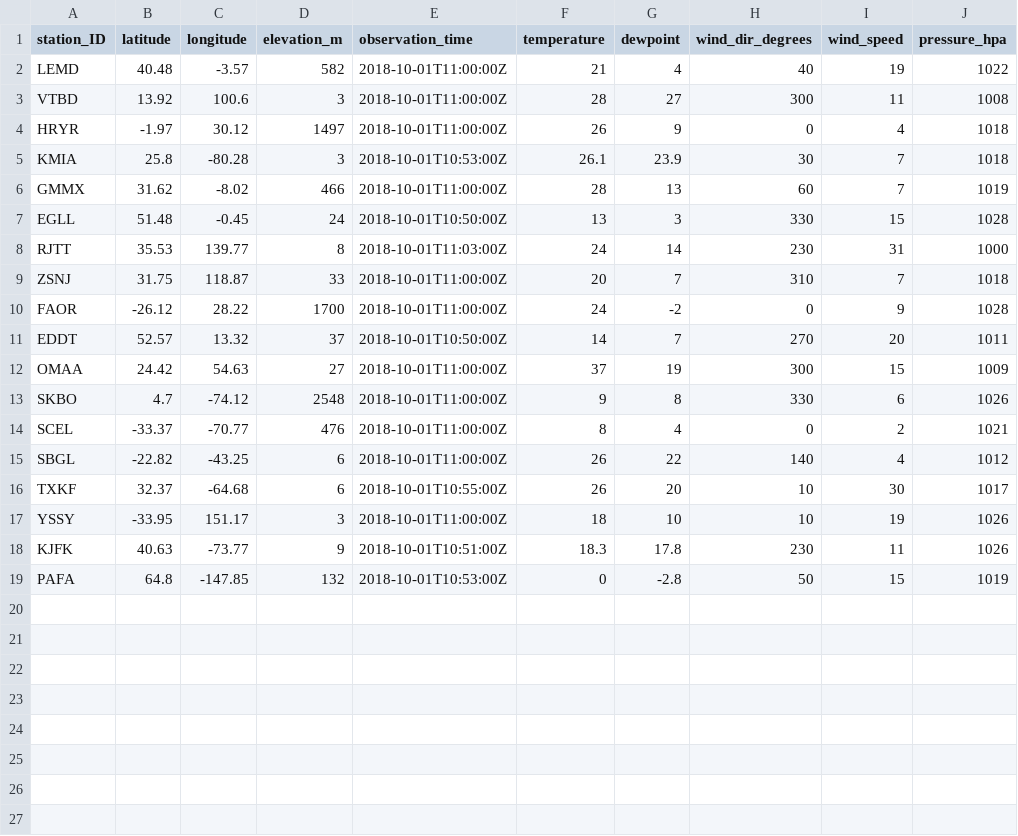
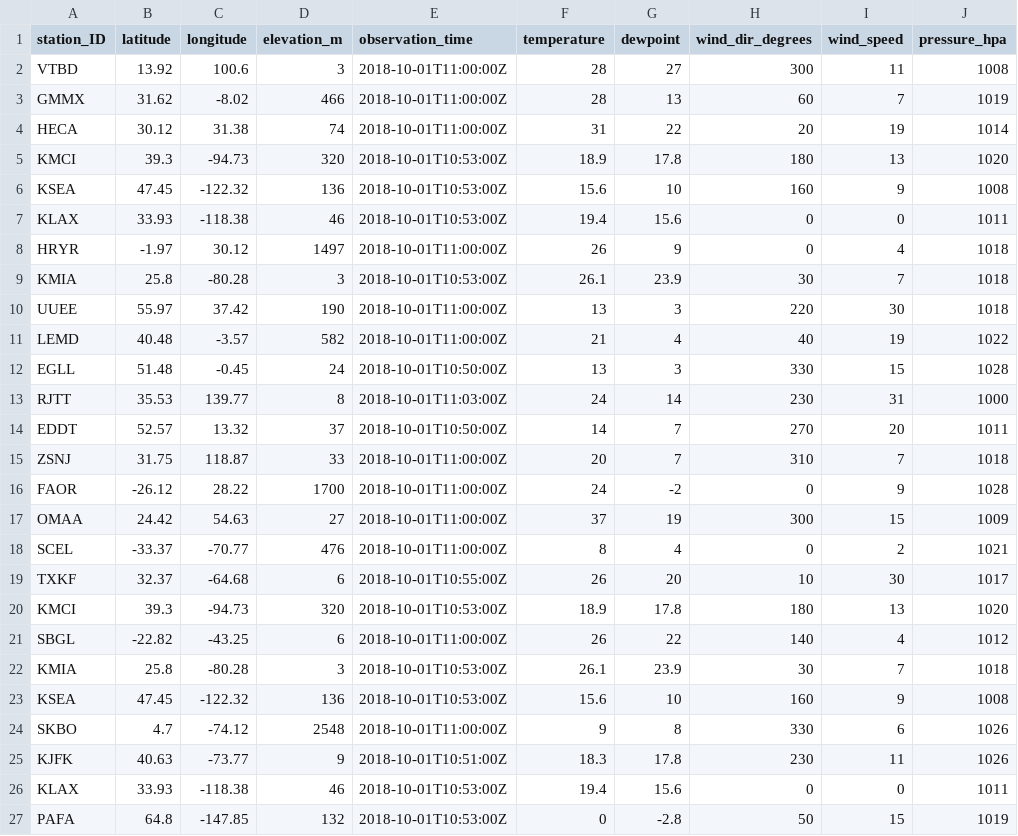
Before and after one commit to MDegener-HNE/GeoS4S, a CSV file: metar_icao.csv, drawn as a sheet.

Commit message:
Add metar_icao.csv

```diff
--- a/metar_icao.csv
+++ b/metar_icao.csv
@@ -1,19 +1,27 @@
 station_ID;latitude;longitude;elevation_m;observation_time;temperature;dewpoint;wind_dir_degrees;wind_speed;pressure_hpa
-LEMD;40.48;-3.57;582;2018-10-01T11:00:00Z;21;4;40;19;1022
 VTBD;13.92;100.6;3;2018-10-01T11:00:00Z;28;27;300;11;1008
+GMMX;31.62;-8.02;466;2018-10-01T11:00:00Z;28;13;60;7;1019
+HECA;30.12;31.38;74;2018-10-01T11:00:00Z;31;22;20;19;1014
+KMCI;39.3;-94.73;320;2018-10-01T10:53:00Z;18.9;17.8;180;13;1020
+KSEA;47.45;-122.32;136;2018-10-01T10:53:00Z;15.6;10;160;9;1008
+KLAX;33.93;-118.38;46;2018-10-01T10:53:00Z;19.4;15.6;0;0;1011
 HRYR;-1.97;30.12;1497;2018-10-01T11:00:00Z;26;9;0;4;1018
 KMIA;25.8;-80.28;3;2018-10-01T10:53:00Z;26.1;23.9;30;7;1018
-GMMX;31.62;-8.02;466;2018-10-01T11:00:00Z;28;13;60;7;1019
+UUEE;55.97;37.42;190;2018-10-01T11:00:00Z;13;3;220;30;1018
+LEMD;40.48;-3.57;582;2018-10-01T11:00:00Z;21;4;40;19;1022
 EGLL;51.48;-0.45;24;2018-10-01T10:50:00Z;13;3;330;15;1028
 RJTT;35.53;139.77;8;2018-10-01T11:03:00Z;24;14;230;31;1000
+EDDT;52.57;13.32;37;2018-10-01T10:50:00Z;14;7;270;20;1011
 ZSNJ;31.75;118.87;33;2018-10-01T11:00:00Z;20;7;310;7;1018
 FAOR;-26.12;28.22;1700;2018-10-01T11:00:00Z;24;-2;0;9;1028
-EDDT;52.57;13.32;37;2018-10-01T10:50:00Z;14;7;270;20;1011
 OMAA;24.42;54.63;27;2018-10-01T11:00:00Z;37;19;300;15;1009
+SCEL;-33.37;-70.77;476;2018-10-01T11:00:00Z;8;4;0;2;1021
+TXKF;32.37;-64.68;6;2018-10-01T10:55:00Z;26;20;10;30;1017
+KMCI;39.3;-94.73;320;2018-10-01T10:53:00Z;18.9;17.8;180;13;1020
+SBGL;-22.82;-43.25;6;2018-10-01T11:00:00Z;26;22;140;4;1012
+KMIA;25.8;-80.28;3;2018-10-01T10:53:00Z;26.1;23.9;30;7;1018
+KSEA;47.45;-122.32;136;2018-10-01T10:53:00Z;15.6;10;160;9;1008
 SKBO;4.7;-74.12;2548;2018-10-01T11:00:00Z;9;8;330;6;1026
-SCEL;-33.37;-70.77;476;2018-10-01T11:00:00Z;8;4;0;2;1021
-SBGL;-22.82;-43.25;6;2018-10-01T11:00:00Z;26;22;140;4;1012
-TXKF;32.37;-64.68;6;2018-10-01T10:55:00Z;26;20;10;30;1017
-YSSY;-33.95;151.17;3;2018-10-01T11:00:00Z;18;10;10;19;1026
 KJFK;40.63;-73.77;9;2018-10-01T10:51:00Z;18.3;17.8;230;11;1026
+KLAX;33.93;-118.38;46;2018-10-01T10:53:00Z;19.4;15.6;0;0;1011
 PAFA;64.8;-147.85;132;2018-10-01T10:53:00Z;0;-2.8;50;15;1019
```
